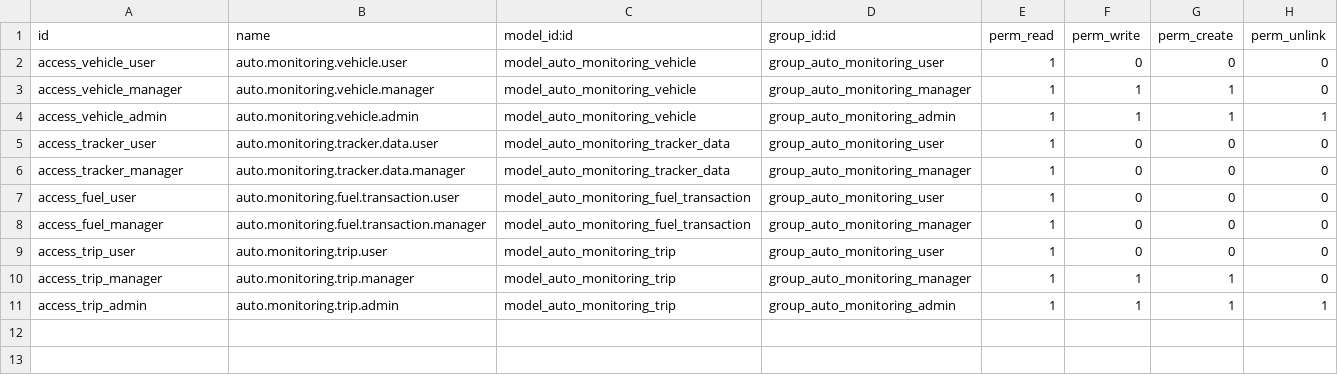
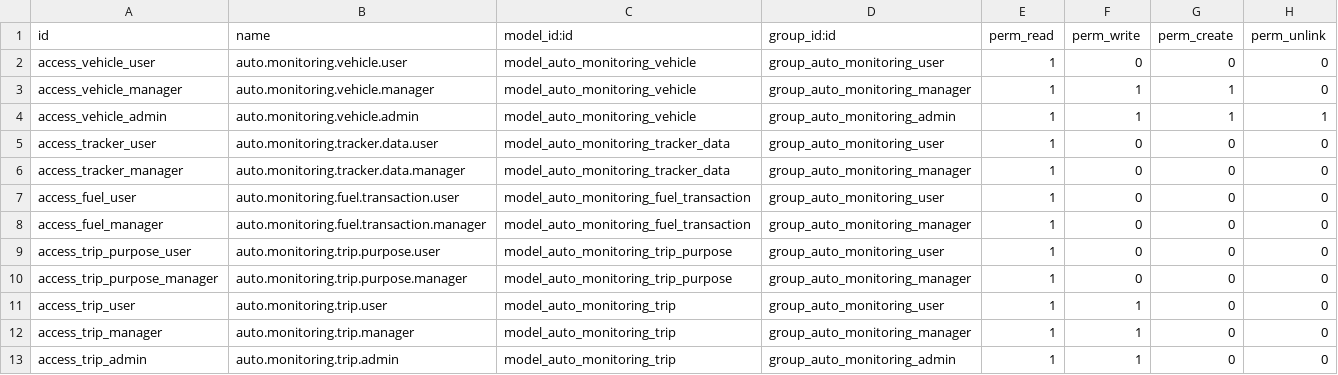
Before and after one commit to zhatrus/hr_hospital, a CSV file: auto_monitoring/security/ir.model.access.csv, drawn as a sheet.

Commit message:
refactor auto_monitoring module: convert trip model to TransientModel with external database integration, add trip purpose model and views, update gitignore to exclude memory-bank, doc, and .ai directories

```diff
--- a/auto_monitoring/security/ir.model.access.csv
+++ b/auto_monitoring/security/ir.model.access.csv
@@ -8,4 +8,6 @@ access_fuel_user,auto.monitoring.fuel.transaction.user,model_auto_monitoring_fue
 access_fuel_manager,auto.monitoring.fuel.transaction.manager,model_auto_monitoring_fuel_transaction,group_auto_monitoring_manager,1,0,0,0
-access_trip_user,auto.monitoring.trip.user,model_auto_monitoring_trip,group_auto_monitoring_user,1,0,0,0
-access_trip_manager,auto.monitoring.trip.manager,model_auto_monitoring_trip,group_auto_monitoring_manager,1,1,1,0
-access_trip_admin,auto.monitoring.trip.admin,model_auto_monitoring_trip,group_auto_monitoring_admin,1,1,1,1
+access_trip_purpose_user,auto.monitoring.trip.purpose.user,model_auto_monitoring_trip_purpose,group_auto_monitoring_user,1,0,0,0
+access_trip_purpose_manager,auto.monitoring.trip.purpose.manager,model_auto_monitoring_trip_purpose,group_auto_monitoring_manager,1,0,0,0
+access_trip_user,auto.monitoring.trip.user,model_auto_monitoring_trip,group_auto_monitoring_user,1,1,0,0
+access_trip_manager,auto.monitoring.trip.manager,model_auto_monitoring_trip,group_auto_monitoring_manager,1,1,0,0
+access_trip_admin,auto.monitoring.trip.admin,model_auto_monitoring_trip,group_auto_monitoring_admin,1,1,0,0
```
Also changed, not shown: 8 other files.
